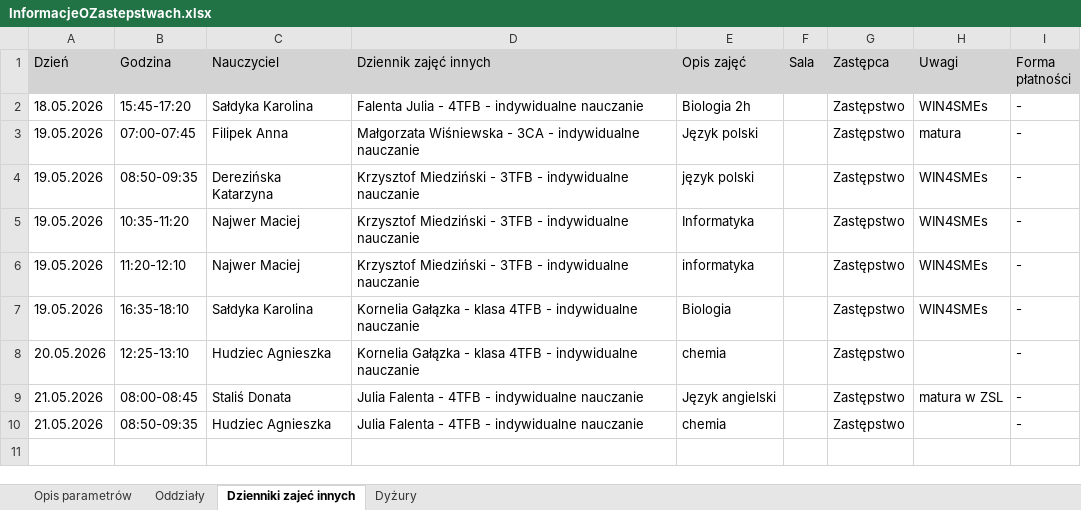
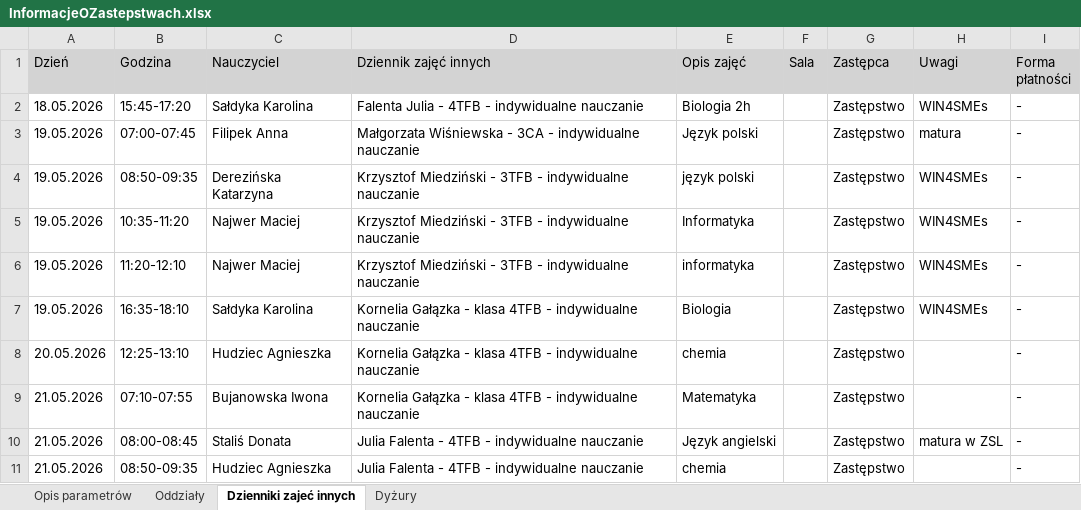
Before and after one commit to adeodatus11/zastepstwa, an Excel workbook: InformacjeOZastepstwach.xlsx, sheet Dzienniki zajeć innych, drawn as a sheet; values as stored, in another font and other column widths than the file's, no borders; the diff names each change by its address in the sheet, - before the commit and + after, or states it on an @@ line.

```diff
--- a/InformacjeOZastepstwach.xlsx (sheet Dzienniki zajeć innych)
+++ b/InformacjeOZastepstwach.xlsx (sheet Dzienniki zajeć innych)
+row 9: 21.05.2026 | 07:10-07:55 | Bujanowska Iwona | Kornelia Gałązka - klasa 4TFB - indywidualne nauczanie | Matematyka |  | Zastępstwo |  | -
```
Also changed, not shown: sheet Oddziały, sheet Dyżury, InformacjeOPrzeniesieniach (1).xlsx.
